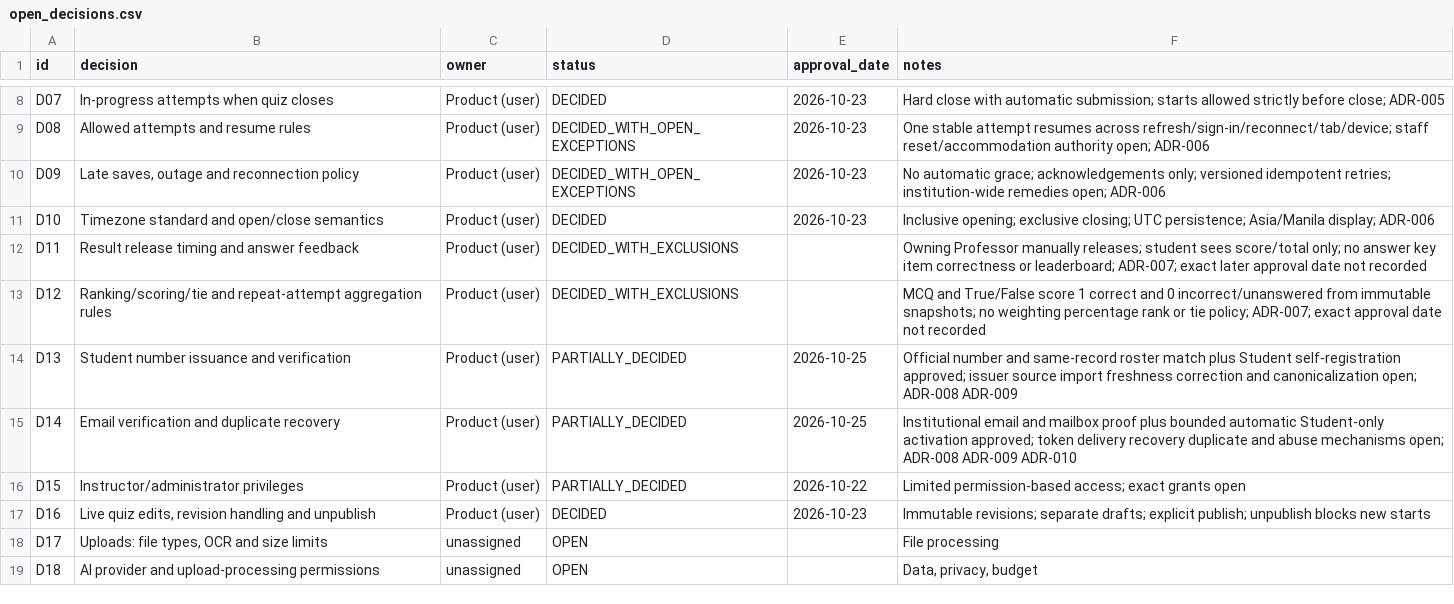
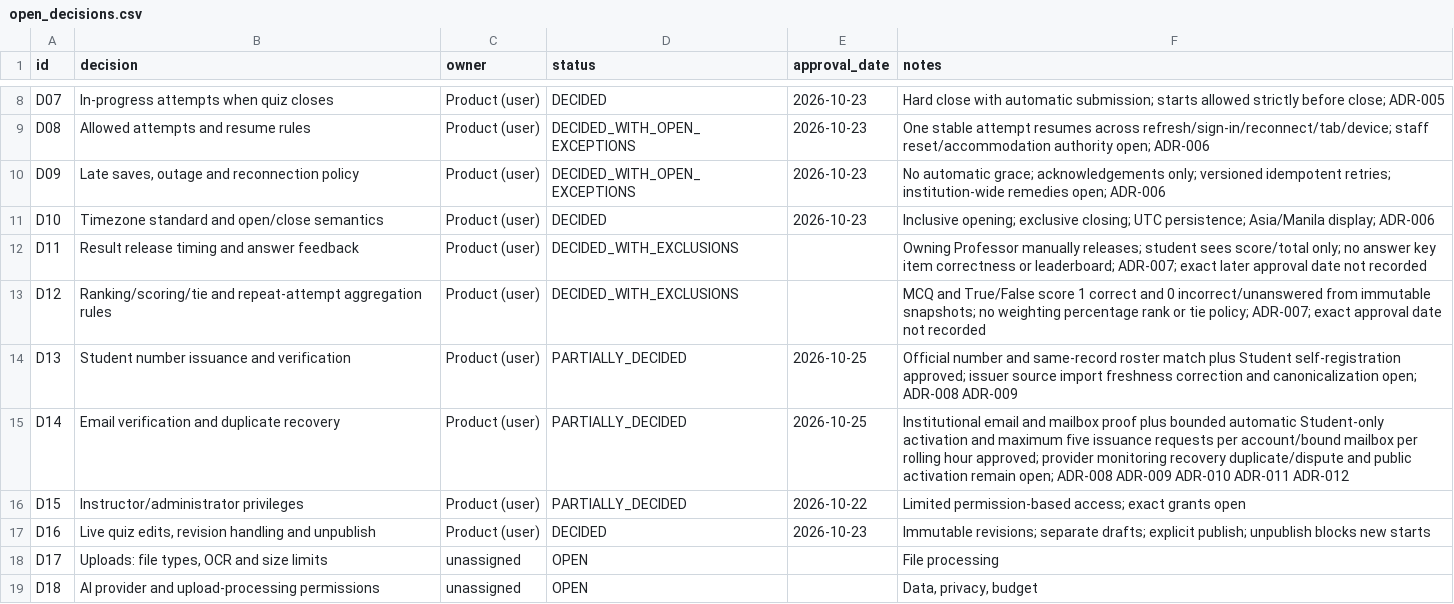
Before and after one commit to Jhonas05/MARKADO, a CSV file: MARKADO_Context_Pack/templates/open_decisions.csv, drawn as a sheet; only a part is shown, gaps mark what is left out.

Commit message:
feat(identity): integrate secure student verification flow

```diff
--- a/MARKADO_Context_Pack/templates/open_decisions.csv
+++ b/MARKADO_Context_Pack/templates/open_decisions.csv
@@ -14,3 +14,3 @@ D12,Ranking/scoring/tie and repeat-attempt aggregation rules,Product (user),DECI
 D13,Student number issuance and verification,Product (user),PARTIALLY_DECIDED,2026-10-25,Official number and same-record roster match plus Student self-registration approved; issuer source import freshness correction and canonicalization open; ADR-008 ADR-009
-D14,Email verification and duplicate recovery,Product (user),PARTIALLY_DECIDED,2026-10-25,Institutional email and mailbox proof plus bounded automatic Student-only activation approved; token delivery recovery duplicate and abuse mechanisms open; ADR-008 ADR-009 ADR-010
+D14,Email verification and duplicate recovery,Product (user),PARTIALLY_DECIDED,2026-10-25,Institutional email and mailbox proof plus bounded automatic Student-only activation and maximum five issuance requests per account/bound mailbox per rolling hour approved; provider monitoring recovery duplicate/dispute and public activation remain open; ADR-008 ADR-009 ADR-010 ADR-011 ADR-012
 D15,Instructor/administrator privileges,Product (user),PARTIALLY_DECIDED,2026-10-22,Limited permission-based access; exact grants open
```
Also changed, not shown: MARKADO_Context_Pack/templates/requirements_traceability.csv, 16 other files.
